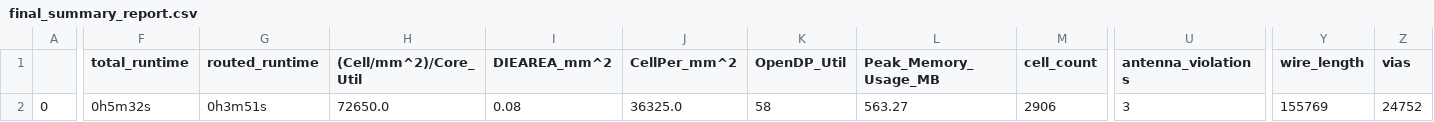
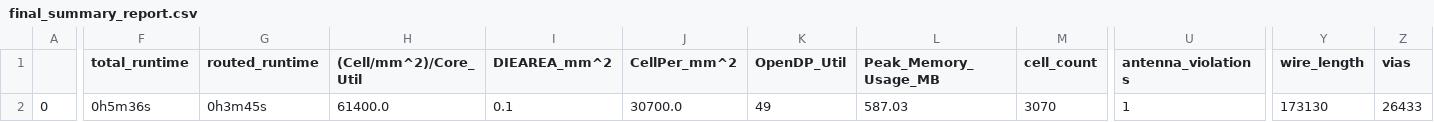
Before and after one commit to dineshannayya/riscduino, a CSV file: signoff/wb_host/final_summary_report.csv, drawn as a sheet; only a part is shown, gaps mark what is left out; the diff covers the shown part only; the diff names each change by its address in the sheet, - before the commit and + after, or states it on an @@ line.

```diff
--- a/signoff/wb_host/final_summary_report.csv
+++ b/signoff/wb_host/final_summary_report.csv
-F2 (total_runtime): 0h5m32s
+F2 (total_runtime): 0h5m36s
-G2 (routed_runtime): 0h3m51s
+G2 (routed_runtime): 0h3m45s
-H2 ((Cell/mm^2)/Core_Util): 72650.0
+H2 ((Cell/mm^2)/Core_Util): 61400.0
-I2 (DIEAREA_mm^2): 0.08
+I2 (DIEAREA_mm^2): 0.1
-J2 (CellPer_mm^2): 36325.0
+J2 (CellPer_mm^2): 30700.0
-K2 (OpenDP_Util): 58
+K2 (OpenDP_Util): 49
-L2 (Peak_Memory_Usage_MB): 563.27
+L2 (Peak_Memory_Usage_MB): 587.03
-M2 (cell_count): 2906
+M2 (cell_count): 3070
-U2 (antenna_violations): 3
+U2 (antenna_violations): 1
-Y2 (wire_length): 155769
+Y2 (wire_length): 173130
-Z2 (vias): 24752
+Z2 (vias): 26433
```
Also changed, not shown: 28 edited cells elsewhere in this file, signoff/glbl_cfg/final_summary_report.csv, signoff/user_project_wrapper/final_summary_report.csv, 12 other files.
